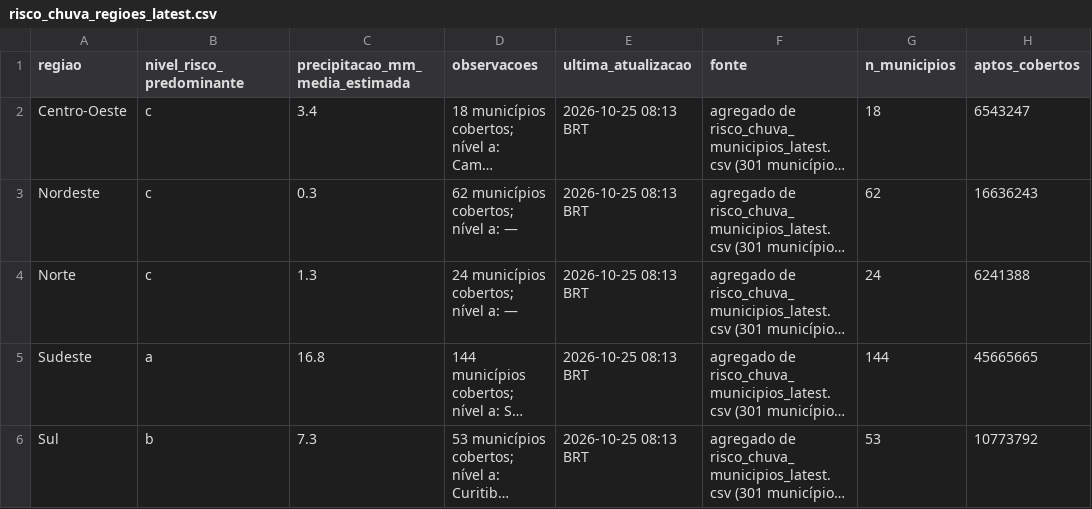
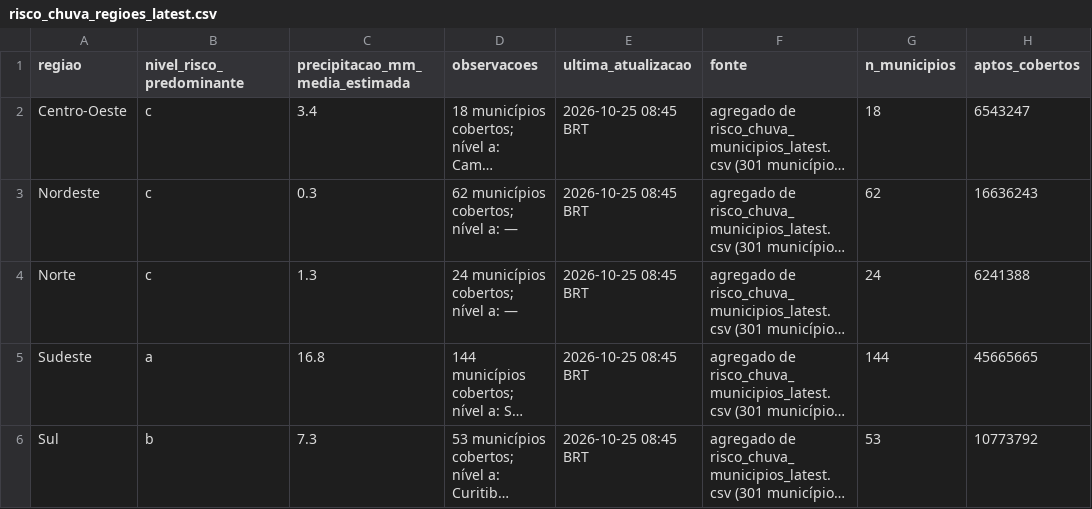
Before and after one commit to andersonsoaresdev2025/chuva-abstencao-2turno-2026, a CSV file: data/clima/atualizacoes/risco_chuva_regioes_latest.csv, drawn as a sheet; only a part is shown; long unchanged cells end in …; the diff names each change by its address in the sheet, - before the commit and + after, or states it on an @@ line.

```diff
--- a/data/clima/atualizacoes/risco_chuva_regioes_latest.csv
+++ b/data/clima/atualizacoes/risco_chuva_regioes_latest.csv
-E2:E6 (ultima_atualizacao): 2026-10-25 08:13 BRT
+E2:E6 (ultima_atualizacao): 2026-10-25 08:45 BRT
```
Also changed, not shown: data/clima/atualizacoes/precip_horaria_latest.csv, data/impacto/atualizacoes/impacto_agora_historico.csv, 16 other files.
